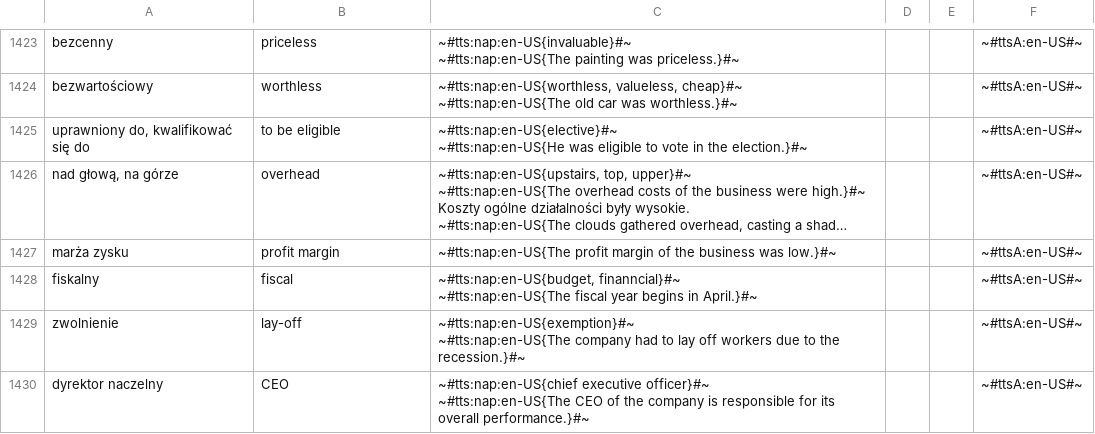
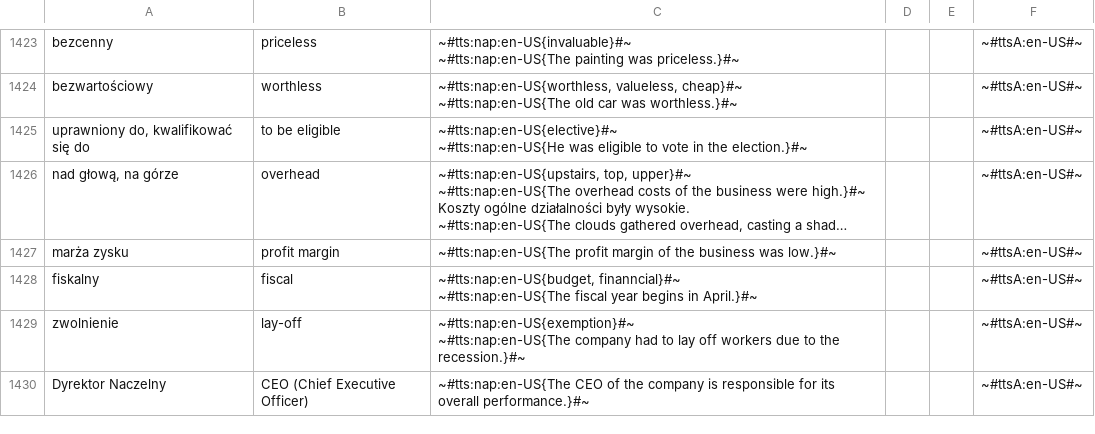
Before and after one commit to AntLightCode/spreadsheetmemo-library, a CSV file: Vocabulary & Language Practice/Polish-English - Advanced.csv, drawn as a sheet; only a part is shown, gaps mark what is left out; long unchanged cells end in …; removed rows and columns are numbered as before the commit, all else as after; ↵ is a line break in a cell; the diff covers the shown part only; the diff names each change by its address in the sheet, - before the commit and + after, or states it on an @@ line.

```diff
--- a/Vocabulary & Language Practice/Polish-English - Advanced.csv
+++ b/Vocabulary & Language Practice/Polish-English - Advanced.csv
-row 1430: dyrektor naczelny | CEO | ~#tts:nap:en-US{chief executive officer}#~ ↵ ~#tts:nap:en-US{The CEO of the company is responsible for its overall performance.}#~ |  |  | ~#ttsA:en-US#~
+row 1430: Dyrektor Naczelny | CEO (Chief Executive Officer) | ~#tts:nap:en-US{The CEO of the company is responsible for its overall performance.}#~ |  |  | ~#ttsA:en-US#~
```
Also changed, not shown: 9 edited cells elsewhere in this file, Vocabulary & Language Practice/Polish-English - Starter.csv, Vocabulary & Language Practice/Polish-German.csv.
